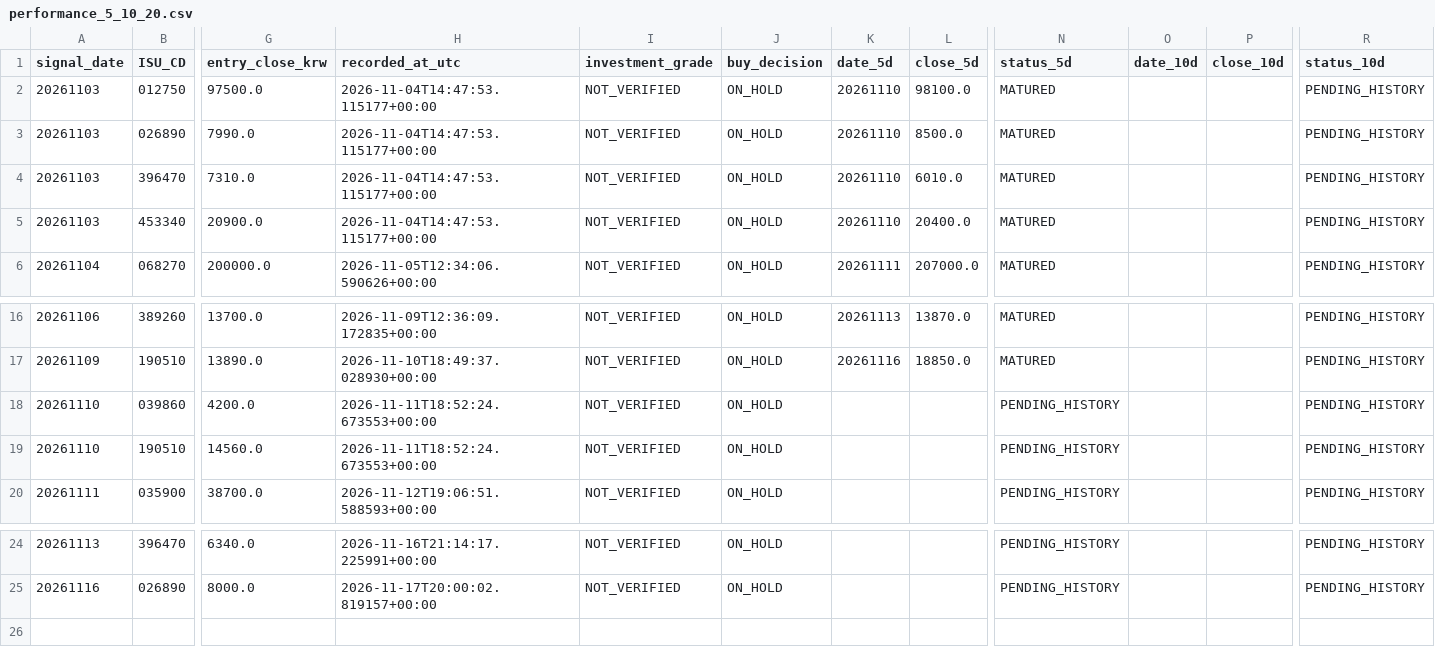
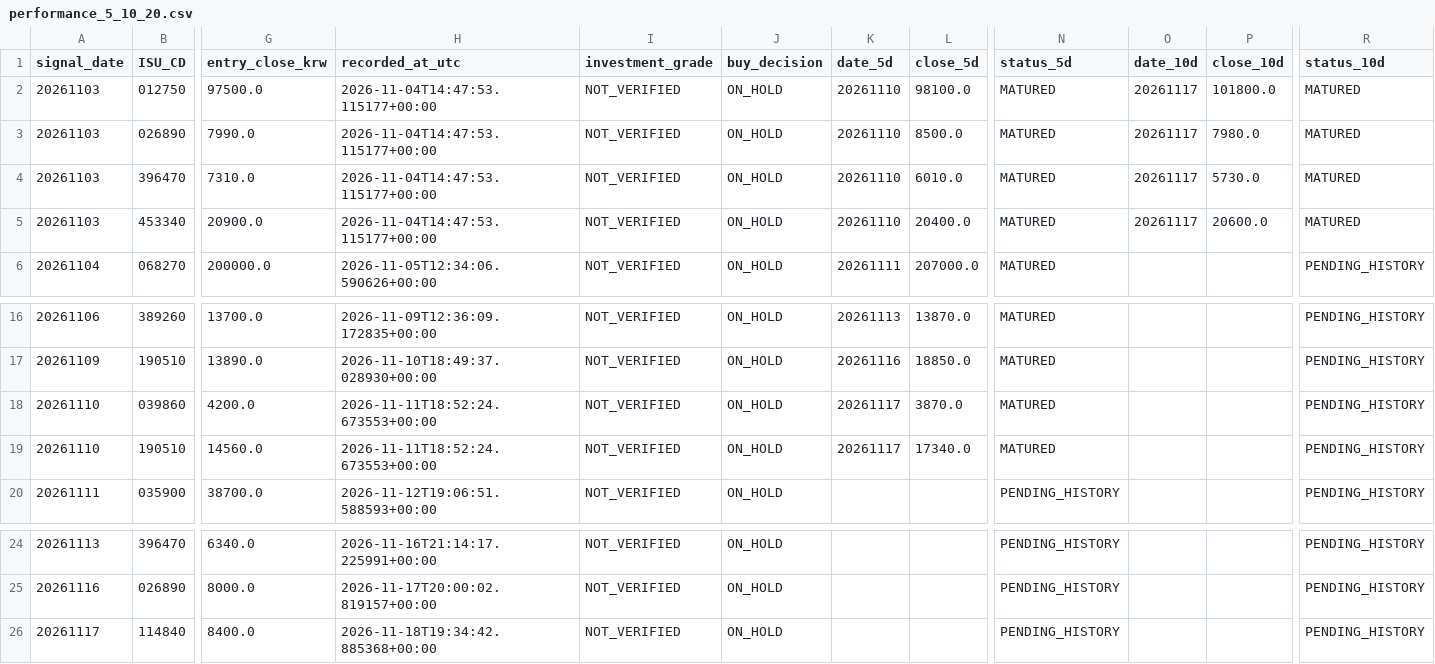
Before and after one commit to cks3210-spec/KRX-Public-Test, a CSV file: v5_reports/stage27/performance_5_10_20.csv, drawn as a sheet; only a part is shown, gaps mark what is left out; rows hold the shown columns only; the diff names each change by its address in the sheet, - before the commit and + after, or states it on an @@ line.

```diff
--- a/v5_reports/stage27/performance_5_10_20.csv
+++ b/v5_reports/stage27/performance_5_10_20.csv
-O2:O5 (date_10d): (empty)
+O2:O5 (date_10d): 20261117
-P2 (close_10d): (empty)
+P2 (close_10d): 101800.0
-R2:R5 (status_10d): PENDING_HISTORY
+R2:R5 (status_10d): MATURED
-P3 (close_10d): (empty)
+P3 (close_10d): 7980.0
-P4 (close_10d): (empty)
+P4 (close_10d): 5730.0
-P5 (close_10d): (empty)
+P5 (close_10d): 20600.0
-K18:K19 (date_5d): (empty)
+K18:K19 (date_5d): 20261117
-L18 (close_5d): (empty)
+L18 (close_5d): 3870.0
-N18:N19 (status_5d): PENDING_HISTORY
+N18:N19 (status_5d): MATURED
-L19 (close_5d): (empty)
+L19 (close_5d): 17340.0
+row 26: 20261117 | 114840 | 8400.0 | 2026-11-18T19:34:42.885368+00:00 | NOT_VERIFIED | ON_HOLD |  |  | PENDING_HISTORY |  |  | PENDING_HISTORY
```
Also changed, not shown: v5_reports/stage25/fundamental_research.csv, v5_reports/stage26/decision_research.csv, 6 other files.
